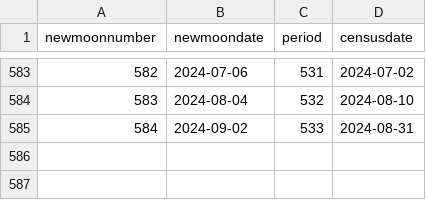
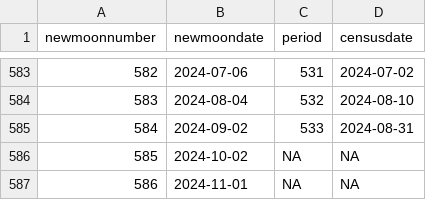
Before and after one commit to weecology/PortalData, a CSV file: Rodents/moon_dates.csv, drawn as a sheet; only a part is shown, gaps mark what is left out.

```diff
--- a/Rodents/moon_dates.csv
+++ b/Rodents/moon_dates.csv
@@ -585 +585,3 @@
 584,2024-09-02,533,2024-08-31
+585,2024-10-02,NA,NA
+586,2024-11-01,NA,NA
```
Also changed, not shown: Rodents/Portal_rodent_trapping.csv, SiteandMethods/Portal_plots.csv, 1 other file.
